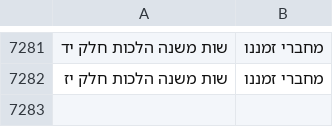
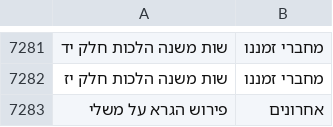
Before and after one commit to Otzaria/otzaria-library, a CSV file: ForDB/generations.csv, drawn as a sheet; only a part is shown, gaps mark what is left out.

Commit message:
רבינו יונה וביאור הגרא על משלי

```diff
--- a/ForDB/generations.csv
+++ b/ForDB/generations.csv
@@ -7282 +7282,2 @@
 שות משנה הלכות חלק יז,מחברי זמננו
+פירוש הגרא על משלי,אחרונים
```
Also changed, not shown: 9 other files.
